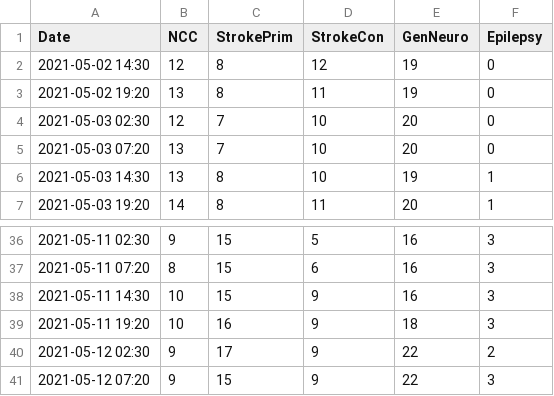
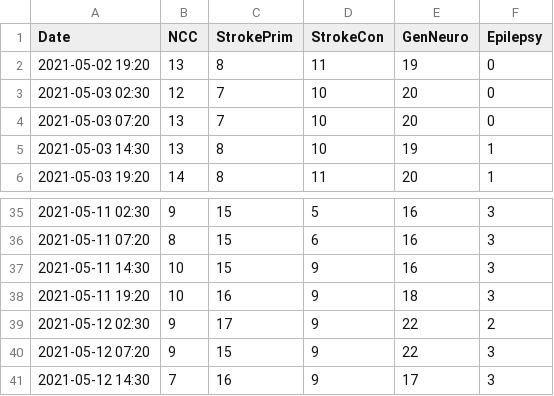
Before and after one commit to rccheng13/ncctracking, a CSV file: tendays_dw.csv, drawn as a sheet; only a part is shown, gaps mark what is left out.

```diff
--- a/tendays_dw.csv
+++ b/tendays_dw.csv
@@ -1,3 +1,2 @@
 Date,NCC,StrokePrim,StrokeCon,GenNeuro,Epilepsy
-2021-05-02 14:30,12,8,12,19,0,
 2021-05-02 19:20,13,8,11,19,0,
@@ -41 +40,2 @@ Date,NCC,StrokePrim,StrokeCon,GenNeuro,Epilepsy
 2021-05-12 07:20,9,15,9,22,3,
+2021-05-12 14:30,7,16,9,17,3,
```
Also changed, not shown: census_log_dw.csv.
